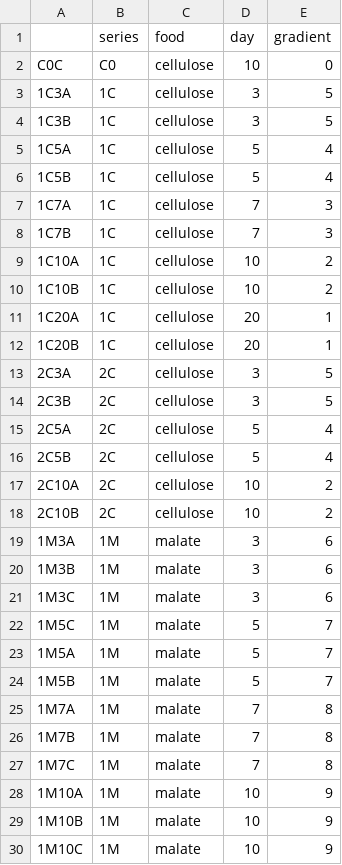
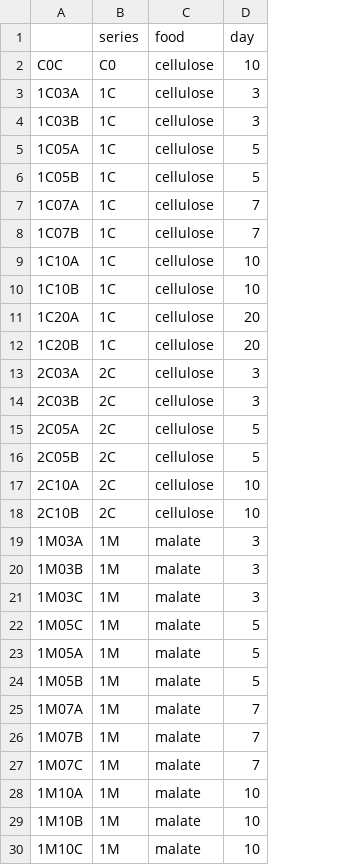
Before and after one commit to olincollege/microbiome-network-analysis-research, a CSV file: data/raw/FCF_annotations.csv, drawn as a sheet; only a part is shown; the diff covers the shown part only; the diff names each change by its address in the sheet, - before the commit and + after, or states it on an @@ line.

```diff
--- a/data/raw/FCF_annotations.csv
+++ b/data/raw/FCF_annotations.csv
-column E (gradient), rows 2-30: 0 | 5 | 5 | 4 | 4 | 3 | 3 | 2 | 2 | 1 | 1 | 5 | 5 | 4 | 4 | 2 | 2 | 6 | 6 | 6 | 7 | 7 | 7 | 8 | 8 | 8 | 9 | 9 | 9
-A3: 1C3A
+A3: 1C03A
-A4: 1C3B
+A4: 1C03B
-A5: 1C5A
+A5: 1C05A
-A6: 1C5B
+A6: 1C05B
-A7: 1C7A
+A7: 1C07A
-A8: 1C7B
+A8: 1C07B
-A13: 2C3A
+A13: 2C03A
-A14: 2C3B
+A14: 2C03B
-A15: 2C5A
+A15: 2C05A
-A16: 2C5B
+A16: 2C05B
-A19: 1M3A
+A19: 1M03A
-A20: 1M3B
+A20: 1M03B
-A21: 1M3C
+A21: 1M03C
-A22: 1M5C
+A22: 1M05C
-A23: 1M5A
+A23: 1M05A
-A24: 1M5B
+A24: 1M05B
-A25: 1M7A
+A25: 1M07A
-A26: 1M7B
+A26: 1M07B
-A27: 1M7C
+A27: 1M07C
```
Also changed, not shown: 44 edited cells elsewhere in this file, data/processed/OTU_counts.tsv, data/processed/sample_metadata.tsv, 39 other files.
